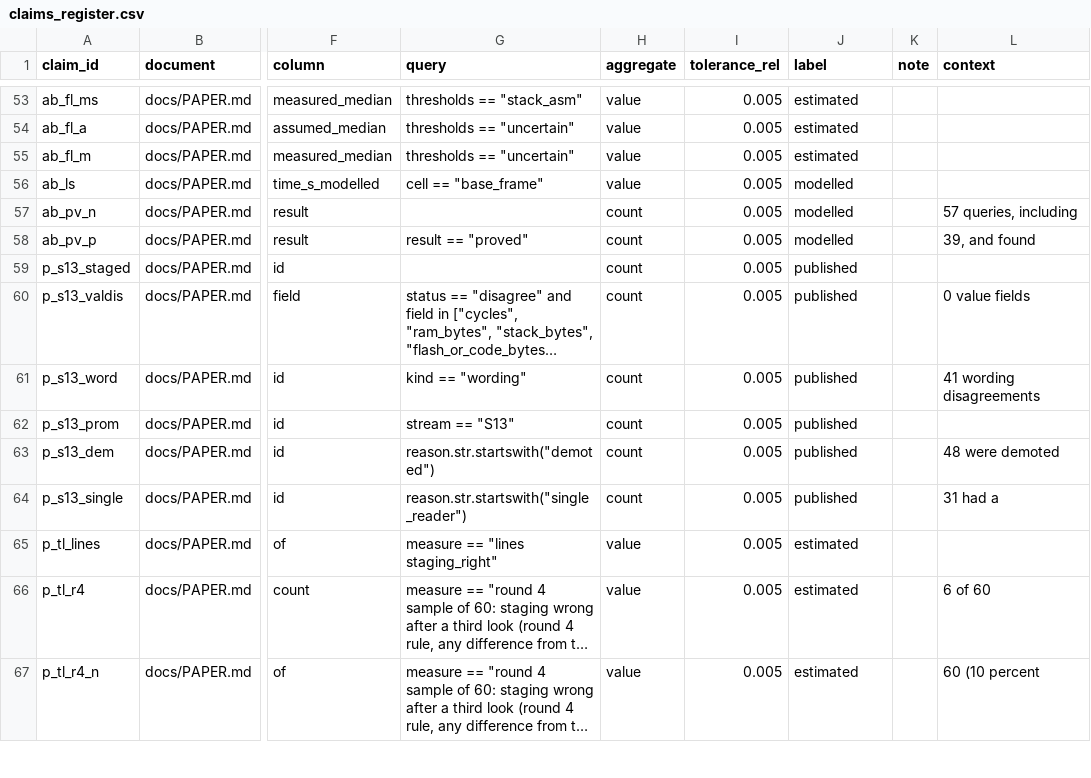
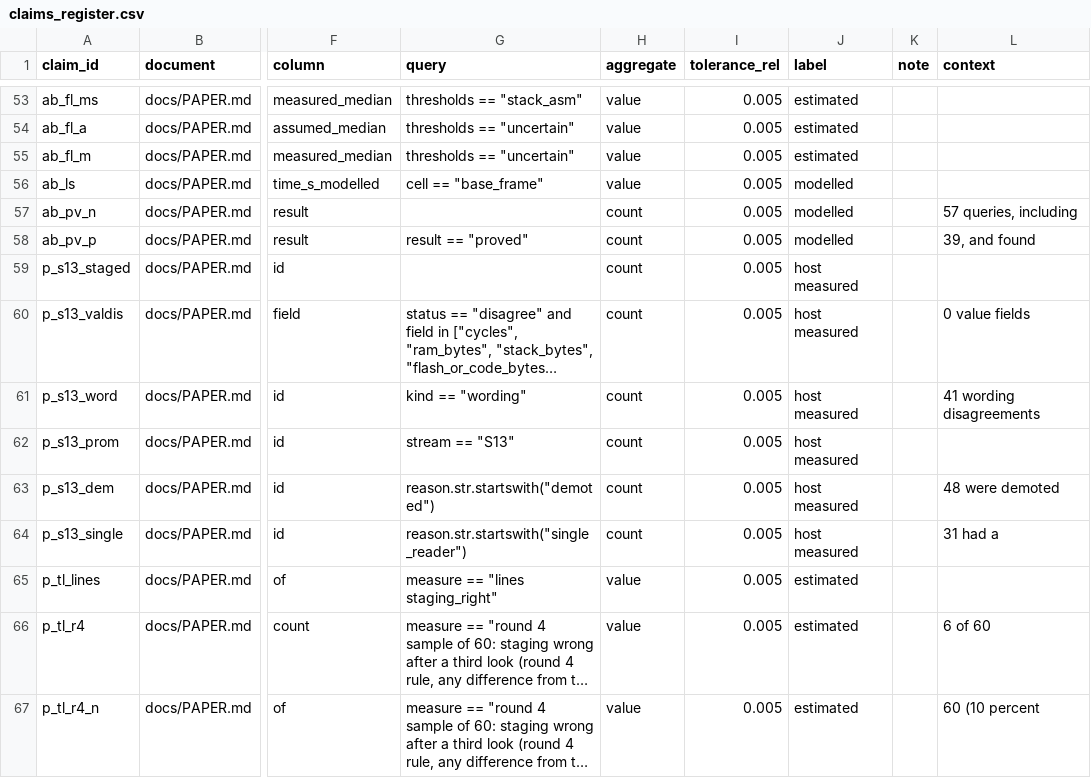
Before and after one commit to hudasol/post-quantum-security, a CSV file: data/claims_register.csv, drawn as a sheet; only a part is shown, gaps mark what is left out; long unchanged cells end in …; the diff names each change by its address in the sheet, - before the commit and + after, or states it on an @@ line.

```diff
--- a/data/claims_register.csv
+++ b/data/claims_register.csv
-J59:J64 (label): published
+J59:J64 (label): host measured
```
Also changed, not shown: data/meta/hierarchical_residual.csv, data/raw/S13_demoted.csv, 10 other files.
